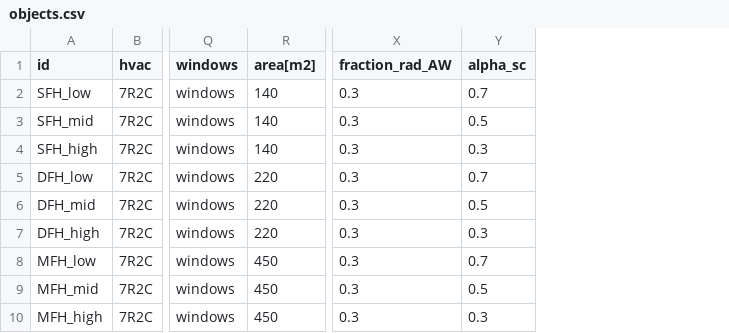
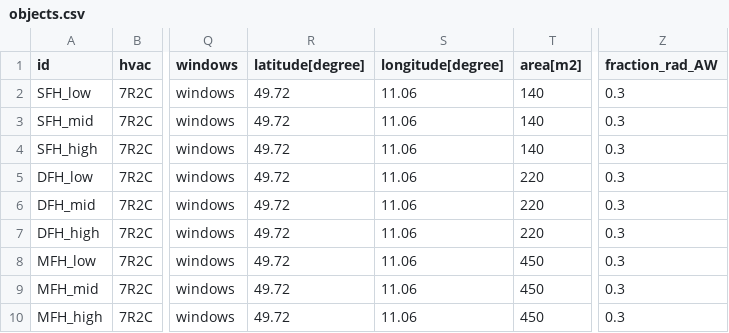
Before and after one commit to tum-ens/EnTiSe, a CSV file: examples/hvac_7r2c/objects.csv, drawn as a sheet; only a part is shown, gaps mark what is left out; removed rows and columns are numbered as before the commit, all else as after; the diff names each change by its address in the sheet, - before the commit and + after, or states it on an @@ line.

Commit message:
Stop silent zero solar gains and accept inputs at several heights #134
An HVAC object that names a windows table now raises when its windows
would get no solar gains: no location, or no row with its id. Inputs
that differ only in height no longer break a Method at definition; their
shared short name is dropped. The example-key test covers every example,
and the 7R2C and wind examples set only keys their methods read. The
irradiance label warning names local timestamps read as UTC as a cause.
The reproducibility test covers 5R1C and demandlib electricity across a
clock change, and 7R2C.

```diff
--- a/examples/hvac_7r2c/objects.csv
+++ b/examples/hvac_7r2c/objects.csv
+column R (latitude[degree]), rows 2-10: all 49.72
+column S (longitude[degree]), rows 2-10: all 11.06
-column Y (alpha_sc), rows 2-10: 0.7 | 0.5 | 0.3 | 0.7 | 0.5 | 0.3 | 0.7 | 0.5 | 0.3
```
Also changed, not shown: examples/wind_wplib/objects.csv, 12 other files.
